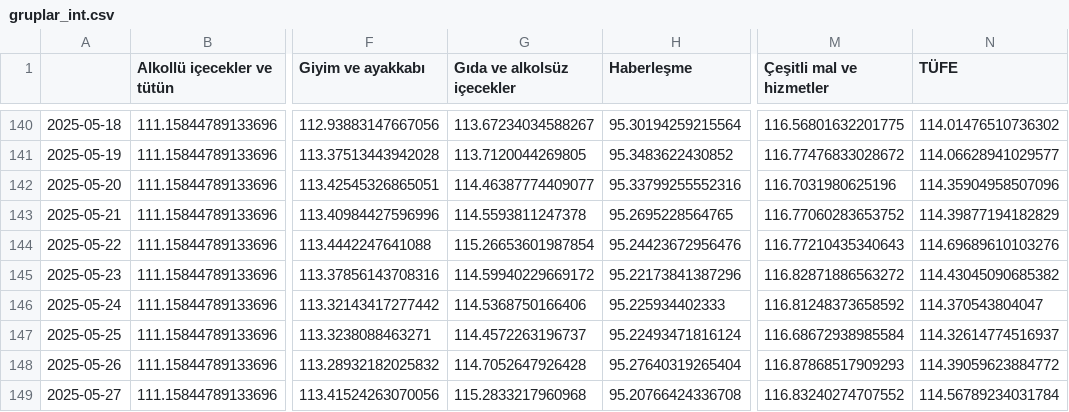
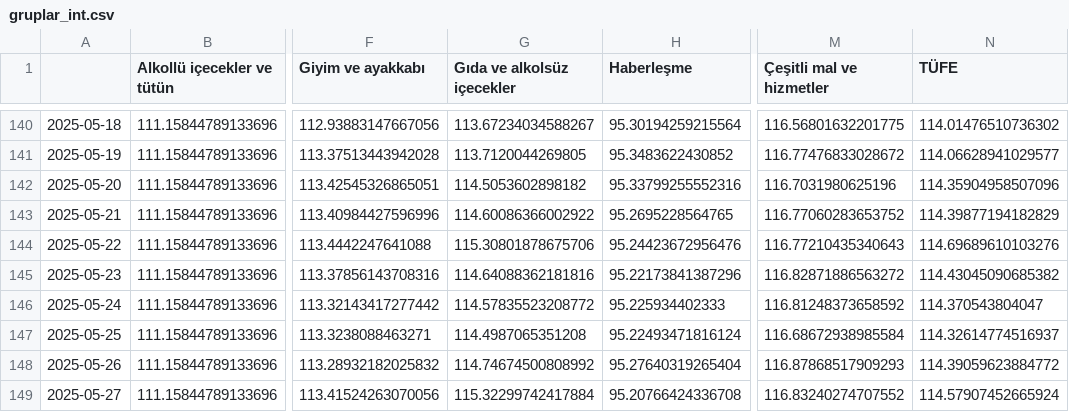
Before and after one commit to kaboya19/web-tufe-streamlit, a CSV file: gruplar_int.csv, drawn as a sheet; only a part is shown, gaps mark what is left out; the diff names each change by its address in the sheet, - before the commit and + after, or states it on an @@ line.

```diff
--- a/gruplar_int.csv
+++ b/gruplar_int.csv
-G142 (Gıda ve alkolsüz içecekler): 114.46387774409077
+G142 (Gıda ve alkolsüz içecekler): 114.5053602898182
-G143 (Gıda ve alkolsüz içecekler): 114.5593811247378
+G143 (Gıda ve alkolsüz içecekler): 114.60086366002922
-G144 (Gıda ve alkolsüz içecekler): 115.26653601987854
+G144 (Gıda ve alkolsüz içecekler): 115.30801878675706
-G145 (Gıda ve alkolsüz içecekler): 114.59940229669172
+G145 (Gıda ve alkolsüz içecekler): 114.64088362181816
-G146 (Gıda ve alkolsüz içecekler): 114.5368750166406
+G146 (Gıda ve alkolsüz içecekler): 114.57835523208772
-G147 (Gıda ve alkolsüz içecekler): 114.4572263196737
+G147 (Gıda ve alkolsüz içecekler): 114.4987065351208
-G148 (Gıda ve alkolsüz içecekler): 114.7052647926428
+G148 (Gıda ve alkolsüz içecekler): 114.74674500808992
-G149 (Gıda ve alkolsüz içecekler): 115.2833217960968
+G149 (Gıda ve alkolsüz içecekler): 115.32299742417884
-N149 (TÜFE): 114.56789234031784
+N149 (TÜFE): 114.57907452665924
```
Also changed, not shown: anagruplar.csv, ağırlıklartüfe.csv, 9 other files.
